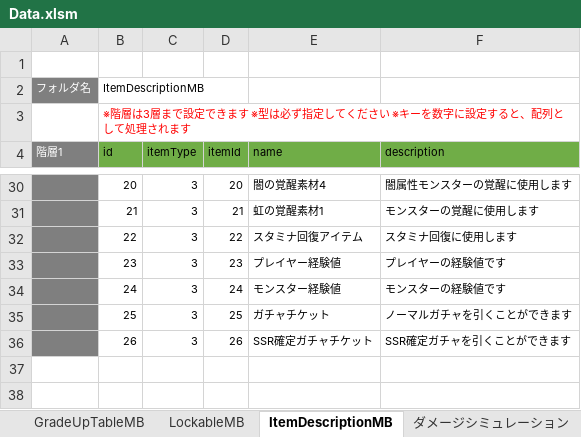
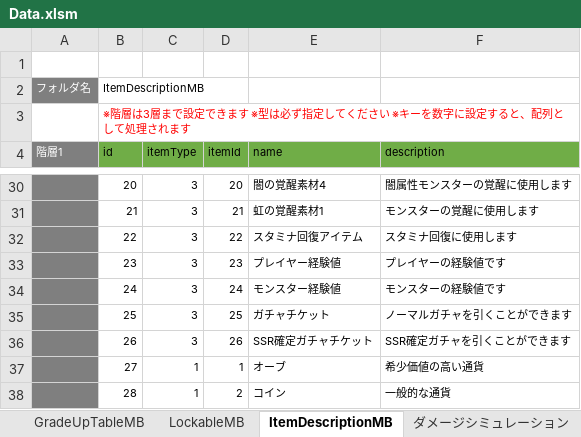
Before and after one commit to kimkimkimkimkim/PuzzleMonster, an Excel workbook: Assets/PlayFabData/Excel/Data.xlsm, sheet ItemDescriptionMB, drawn as a sheet; only a part is shown, gaps mark what is left out; values as stored, in another font and other column widths than the file's, no borders; conditional formats not drawn; the diff names each change by its address in the sheet, - before the commit and + after, or states it on an @@ line.

```diff
--- a/Assets/PlayFabData/Excel/Data.xlsm (sheet ItemDescriptionMB)
+++ b/Assets/PlayFabData/Excel/Data.xlsm (sheet ItemDescriptionMB)
+row 37:  | 27 | 1 | 1 | オーブ | 希少価値の高い通貨
+row 38:  | 28 | 1 | 2 | コイン | 一般的な通貨
```
Also changed, not shown: 1 other file.
